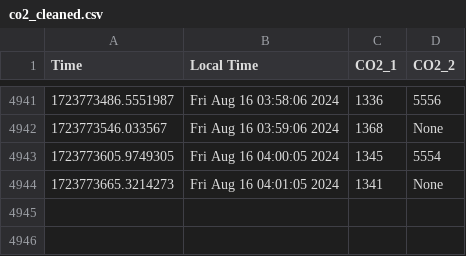
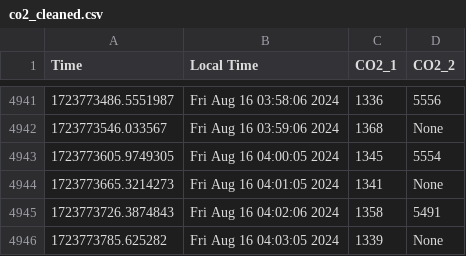
Before and after one commit to uwenji/BiolabSensors, a CSV file: data/co2_cleaned.csv, drawn as a sheet; only a part is shown, gaps mark what is left out.

```diff
--- a/data/co2_cleaned.csv
+++ b/data/co2_cleaned.csv
@@ -4944 +4944,3 @@ Time,Local Time,CO2_1,CO2_2
 1723773665.3214273,Fri Aug 16 04:01:05 2024,1341,None
+1723773726.3874843,Fri Aug 16 04:02:06 2024,1358,5491
+1723773785.625282,Fri Aug 16 04:03:05 2024,1339,None
```
Also changed, not shown: data/co2.csv.
